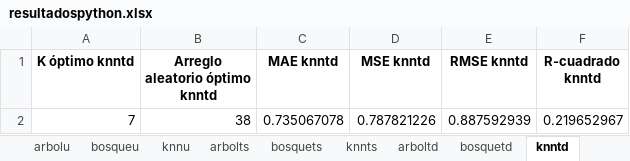
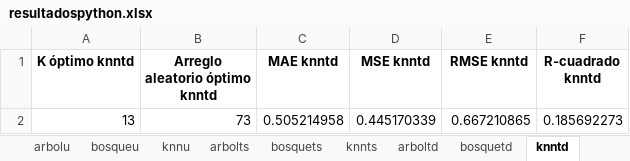
Before and after one commit to paco-da/utilidad_clinica_ml, an Excel workbook: resultadospython.xlsx, sheet knntd, drawn as a sheet; values as stored, in another font and other column widths than the file's, no borders; removed rows and columns are numbered as before the commit, all else as after; the diff names each change by its address in the sheet, - before the commit and + after, or states it on an @@ line.

```diff
--- a/resultadospython.xlsx (sheet knntd)
+++ b/resultadospython.xlsx (sheet knntd)
-row 2: 7 | 38 | 0.735067078 | 0.787821226 | 0.887592939 | 0.219652967
+row 2: 13 | 73 | 0.505214958 | 0.445170339 | 0.667210865 | 0.185692273
```
Also changed, not shown: sheet arbolts, sheet knnts, sheet arbolcc, sheet arboltd, sheet bosquets, sheet bosquetd, datos.xlsx, 1 other file.
